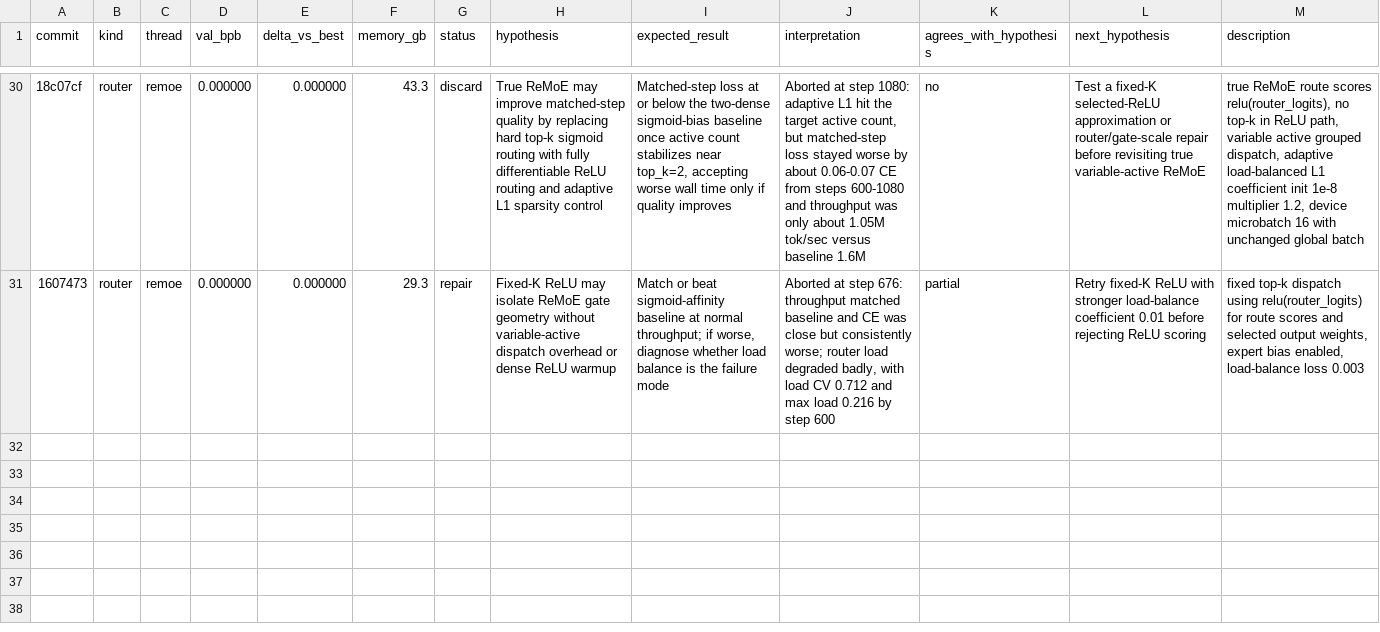
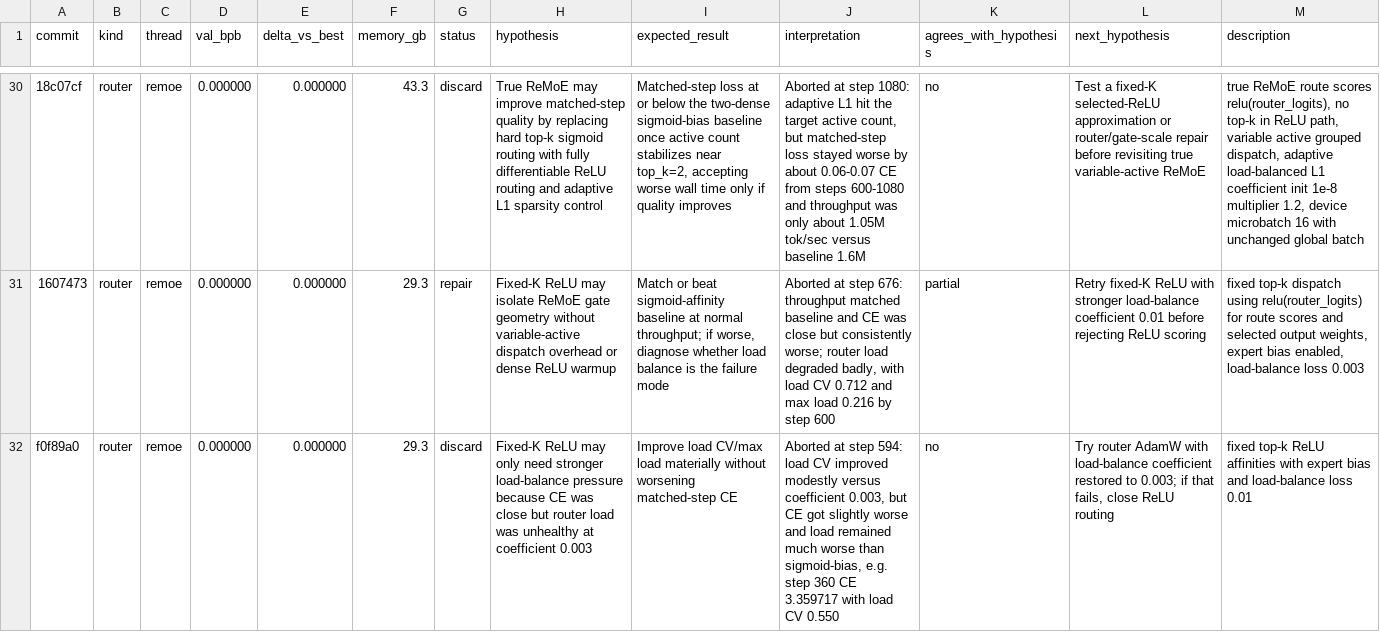
Before and after one commit to Chang-Han-Chen/autoresearch-moe, a TSV file: results.tsv, drawn as a sheet; only a part is shown, gaps mark what is left out; the diff names each change by its address in the sheet, - before the commit and + after, or states it on an @@ line.

Commit message:
Test ReLU router with AdamW

```diff
--- a/results.tsv
+++ b/results.tsv
+row 32: f0f89a0 | router | remoe | 0.000000 | 0.000000 | 29.3 | discard | Fixed-K ReLU may only need stronger load-balance pressure because CE was close but router load was unhealthy at coefficient 0.003 | Improve load CV/max load materially without worsening matched-step CE | Aborted at step 594: load CV improved modestly versus coefficient 0.003, but CE got slightly worse and load remained much worse than sigmoid-bias, e.g. step 360 CE 3.359717 with load CV 0.550 | no | Try router AdamW with load-balance coefficient restored to 0.003; if that fails, close ReLU routing | fixed top-k ReLU affinities with expert bias and load-balance loss 0.01
```
Also changed, not shown: 2 other files.
